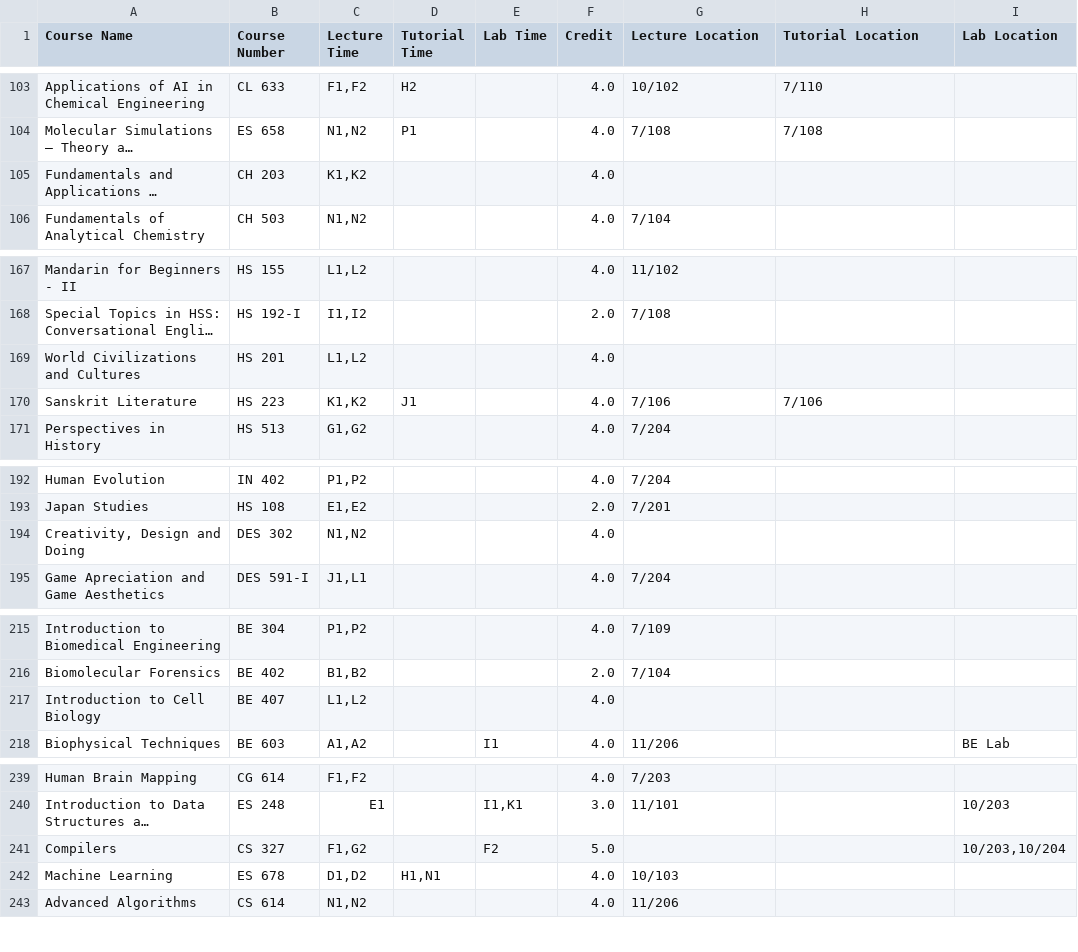
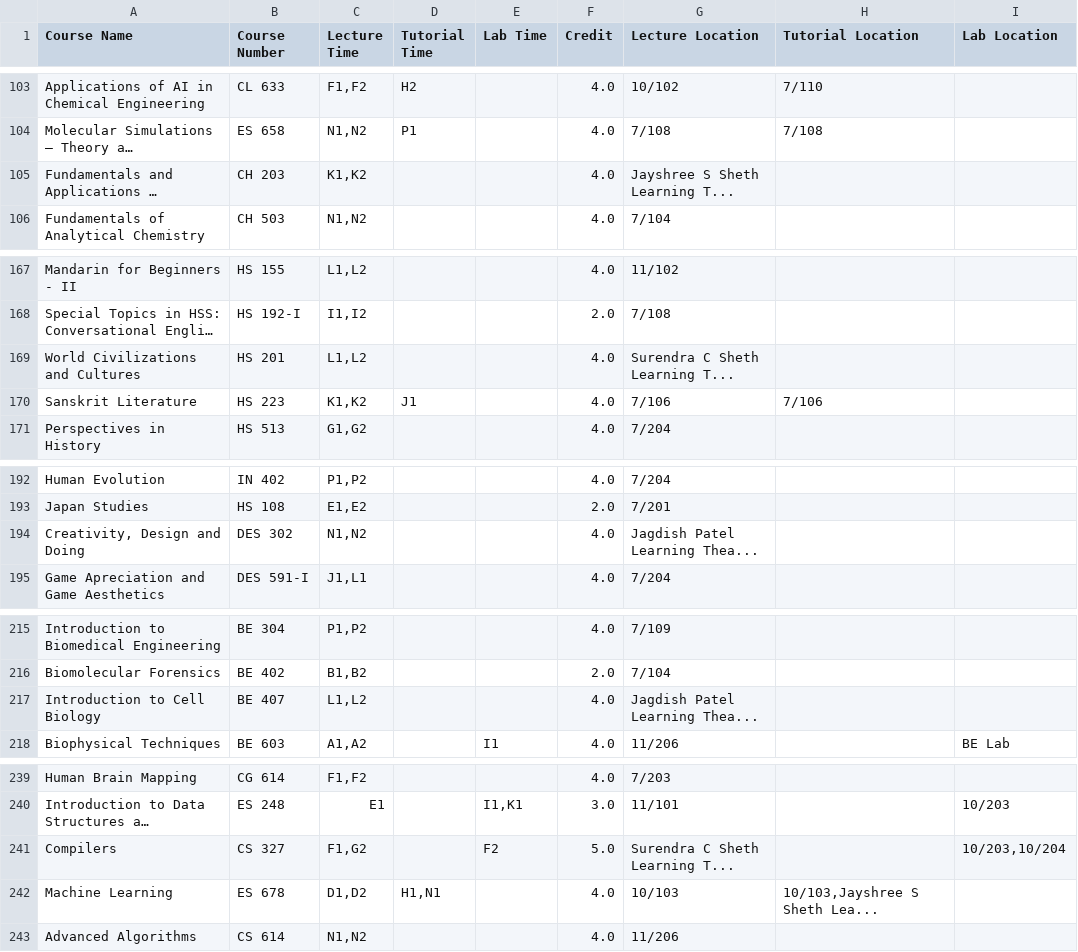
Before and after one commit to Naveen-Pal/timetable, a CSV file: Updated_Processed_Timetable.csv, drawn as a sheet; only a part is shown, gaps mark what is left out; long unchanged cells end in …; the diff covers the shown part only; the diff names each change by its address in the sheet, - before the commit and + after, or states it on an @@ line.

Commit message:
fix long location text

```diff
--- a/Updated_Processed_Timetable.csv
+++ b/Updated_Processed_Timetable.csv
-G105 (Lecture Location): (empty)
+G105 (Lecture Location): Jayshree S Sheth Learning T...
-G169 (Lecture Location): (empty)
+G169 (Lecture Location): Surendra C Sheth Learning T...
-G194 (Lecture Location): (empty)
+G194 (Lecture Location): Jagdish Patel Learning Thea...
-G217 (Lecture Location): (empty)
+G217 (Lecture Location): Jagdish Patel Learning Thea...
-G241 (Lecture Location): (empty)
+G241 (Lecture Location): Surendra C Sheth Learning T...
-H242 (Tutorial Location): (empty)
+H242 (Tutorial Location): 10/103,Jayshree S Sheth Lea...
```
Also changed, not shown: 33 edited cells elsewhere in this file, 2 other files.
